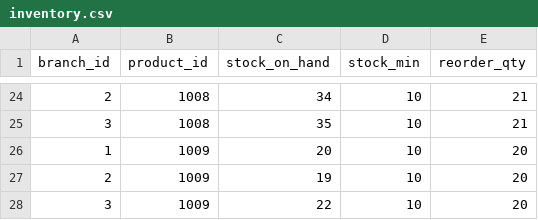
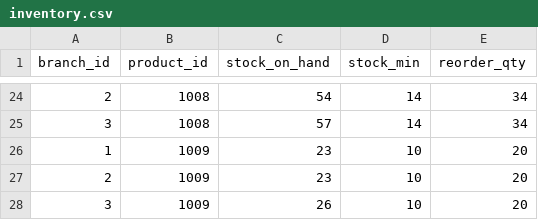
Before and after one commit to andrerosero22z-pixel/proyecto-isi, a CSV file: tables_csv/inventory.csv, drawn as a sheet; only a part is shown, gaps mark what is left out; the diff covers the shown part only.

```diff
--- a/tables_csv/inventory.csv
+++ b/tables_csv/inventory.csv
@@ -24,5 +24,5 @@ branch_id,product_id,stock_on_hand,stock_min,reorder_qty
-2,1008,34,10,21
-3,1008,35,10,21
-1,1009,20,10,20
-2,1009,19,10,20
-3,1009,22,10,20
+2,1008,54,14,34
+3,1008,57,14,34
+1,1009,23,10,20
+2,1009,23,10,20
+3,1009,26,10,20
```
Also changed, not shown: 51 edited cells elsewhere in this file, tables_csv/ledger_entries.csv, tables_csv/order_items.csv, 11 other files.
